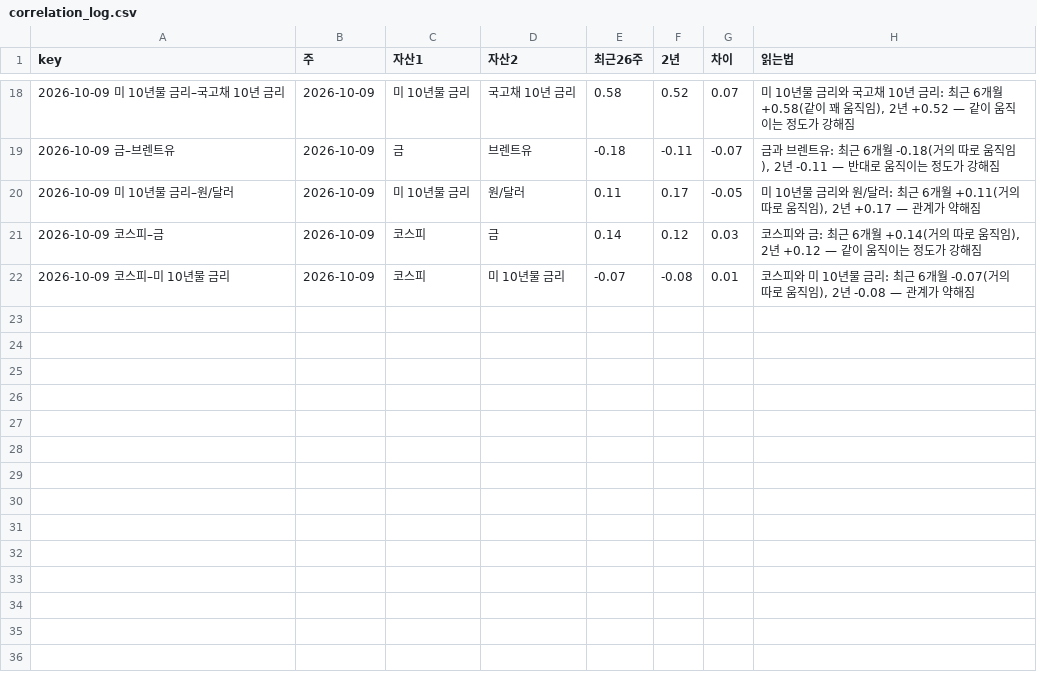
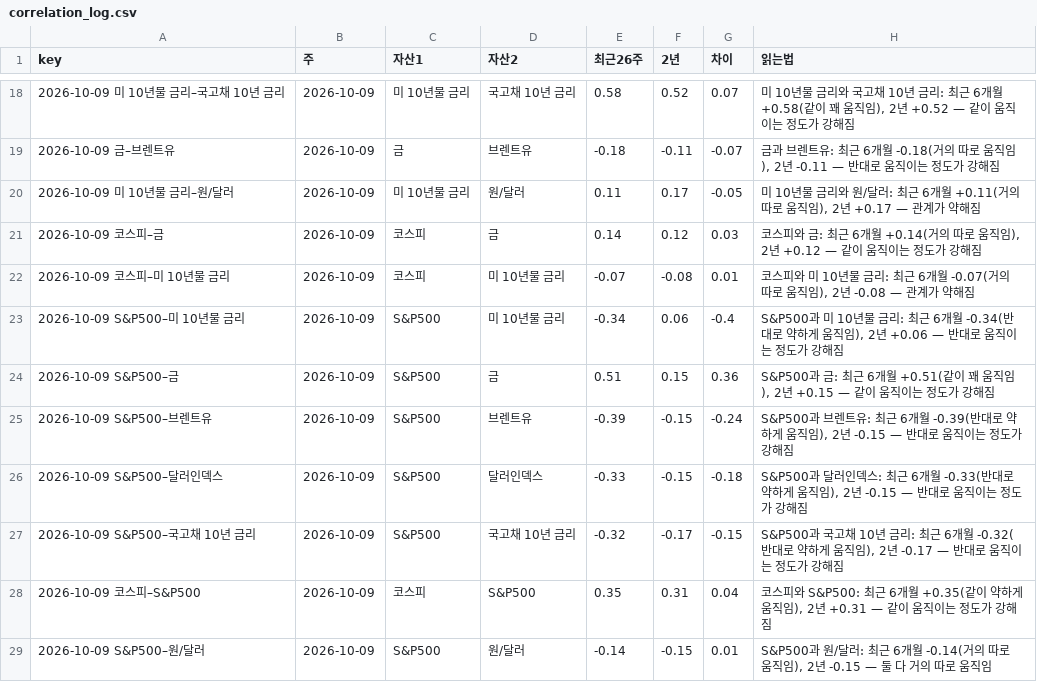
Before and after one commit to hshs9413-gif/narrative-tracker, a CSV file: docs/data/correlation_log.csv, drawn as a sheet; only a part is shown, gaps mark what is left out; the diff names each change by its address in the sheet, - before the commit and + after, or states it on an @@ line.

```diff
--- a/docs/data/correlation_log.csv
+++ b/docs/data/correlation_log.csv
+row 23: 2026-10-09 S&P500–미 10년물 금리 | 2026-10-09 | S&P500 | 미 10년물 금리 | -0.34 | 0.06 | -0.4 | S&P500과 미 10년물 금리: 최근 6개월 -0.34(반대로 약하게 움직임), 2년 +0.06 — 반대로 움직이는 정도가 강해짐
+row 24: 2026-10-09 S&P500–금 | 2026-10-09 | S&P500 | 금 | 0.51 | 0.15 | 0.36 | S&P500과 금: 최근 6개월 +0.51(같이 꽤 움직임), 2년 +0.15 — 같이 움직이는 정도가 강해짐
+row 25: 2026-10-09 S&P500–브렌트유 | 2026-10-09 | S&P500 | 브렌트유 | -0.39 | -0.15 | -0.24 | S&P500과 브렌트유: 최근 6개월 -0.39(반대로 약하게 움직임), 2년 -0.15 — 반대로 움직이는 정도가 강해짐
+row 26: 2026-10-09 S&P500–달러인덱스 | 2026-10-09 | S&P500 | 달러인덱스 | -0.33 | -0.15 | -0.18 | S&P500과 달러인덱스: 최근 6개월 -0.33(반대로 약하게 움직임), 2년 -0.15 — 반대로 움직이는 정도가 강해짐
+row 27: 2026-10-09 S&P500–국고채 10년 금리 | 2026-10-09 | S&P500 | 국고채 10년 금리 | -0.32 | -0.17 | -0.15 | S&P500과 국고채 10년 금리: 최근 6개월 -0.32(반대로 약하게 움직임), 2년 -0.17 — 반대로 움직이는 정도가 강해짐
+row 28: 2026-10-09 코스피–S&P500 | 2026-10-09 | 코스피 | S&P500 | 0.35 | 0.31 | 0.04 | 코스피와 S&P500: 최근 6개월 +0.35(같이 약하게 움직임), 2년 +0.31 — 같이 움직이는 정도가 강해짐
+row 29: 2026-10-09 S&P500–원/달러 | 2026-10-09 | S&P500 | 원/달러 | -0.14 | -0.15 | 0.01 | S&P500과 원/달러: 최근 6개월 -0.14(거의 따로 움직임), 2년 -0.15 — 둘 다 거의 따로 움직임
```
Also changed, not shown: docs/data/attention.csv, docs/data/korea_snapshot.csv, 15 other files.
